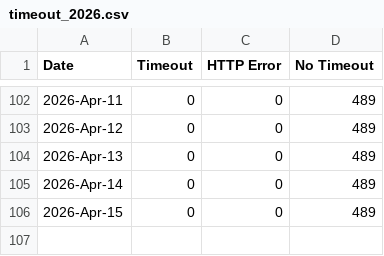
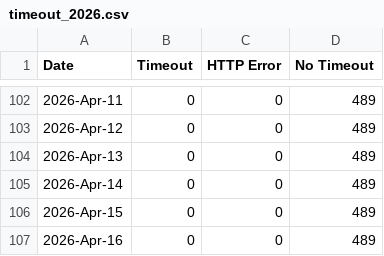
Before and after one commit to lgdd/liferay-dxp-releases, a CSV file: timeout_data/daily/timeout_2026.csv, drawn as a sheet; only a part is shown, gaps mark what is left out.

```diff
--- a/timeout_data/daily/timeout_2026.csv
+++ b/timeout_data/daily/timeout_2026.csv
@@ -106 +106,2 @@ Date,Timeout,HTTP Error,No Timeout
 2026-Apr-15,0,0,489
+2026-Apr-16,0,0,489
```
Also changed, not shown: 2 other files.
